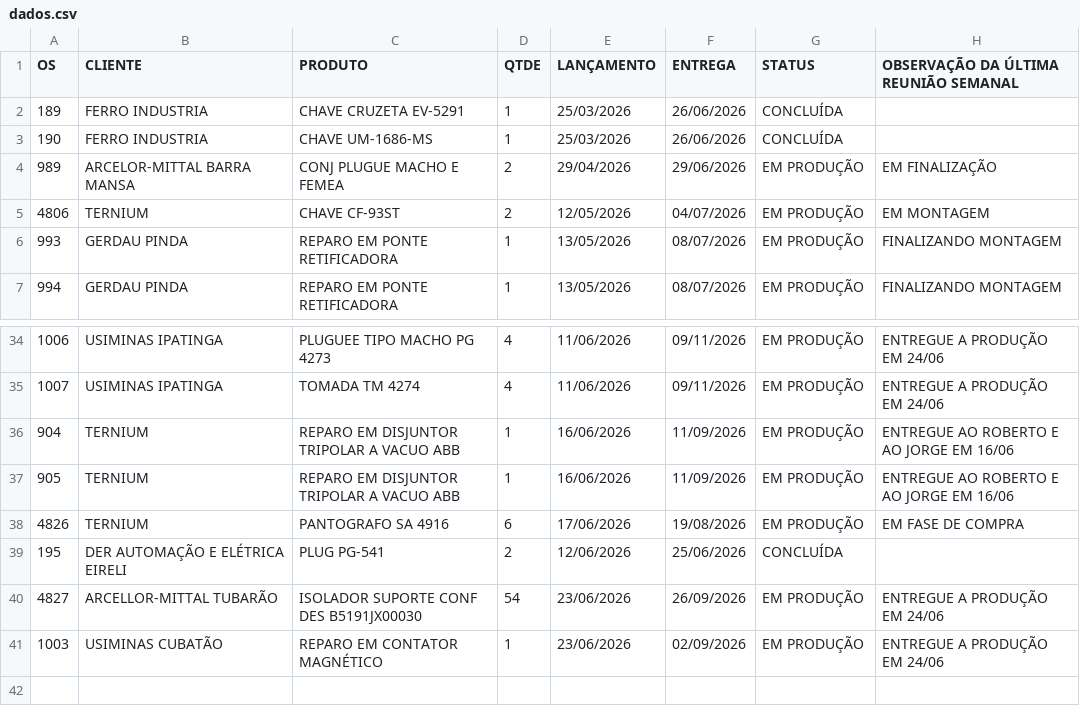
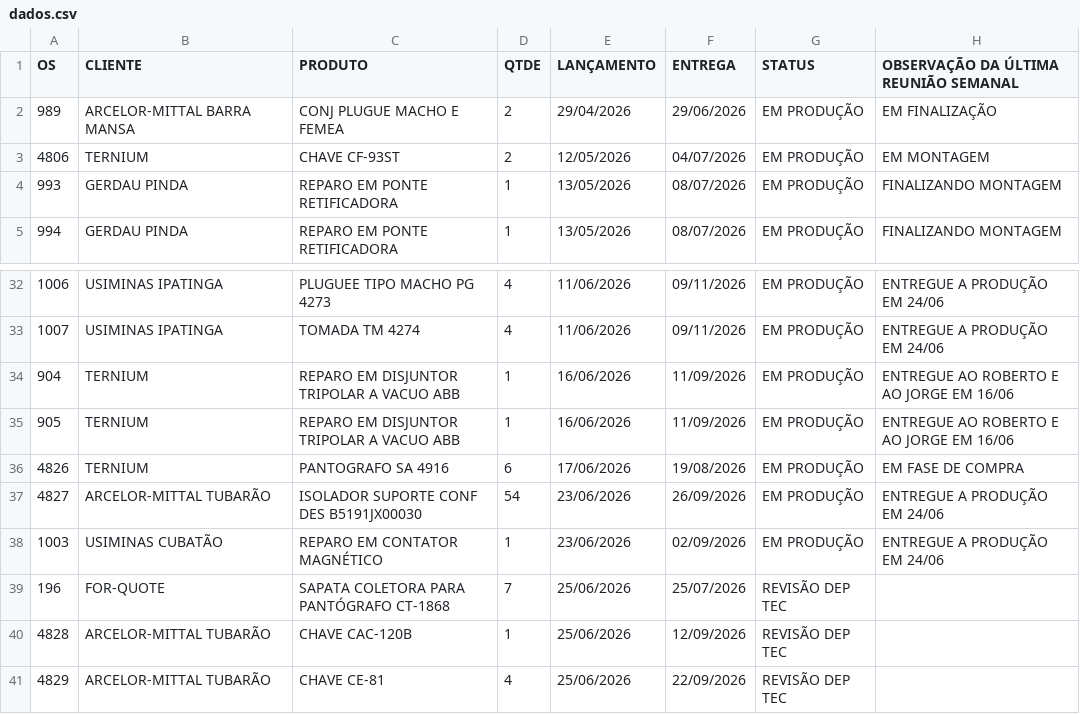
Before and after one commit to MatheusFuccio/controle-producao-v3, a CSV file: dados.csv, drawn as a sheet; only a part is shown, gaps mark what is left out.

Commit message:
Add files via upload

```diff
--- a/dados.csv
+++ b/dados.csv
@@ -1,4 +1,2 @@
 OS;CLIENTE;PRODUTO;QTDE;LANÇAMENTO;ENTREGA;STATUS;OBSERVAÇÃO DA ÚLTIMA REUNIÃO SEMANAL
-189;FERRO INDUSTRIA;CHAVE CRUZETA EV-5291;1;25/03/2026;26/06/2026;CONCLUÍDA;
-190;FERRO INDUSTRIA;CHAVE UM-1686-MS;1;25/03/2026;26/06/2026;CONCLUÍDA;
 989;ARCELOR-MITTAL BARRA MANSA;CONJ PLUGUE MACHO E FEMEA;2;29/04/2026;29/06/2026;EM PRODUÇÃO;EM FINALIZAÇÃO
@@ -38,4 +36,6 @@
 4826;TERNIUM;PANTOGRAFO SA 4916;6;17/06/2026;19/08/2026;EM PRODUÇÃO;EM FASE DE COMPRA
-195;DER AUTOMAÇÃO E ELÉTRICA EIRELI;PLUG PG-541;2;12/06/2026;25/06/2026;CONCLUÍDA;
-4827;ARCELLOR-MITTAL TUBARÃO;ISOLADOR SUPORTE CONF DES B5191JX00030;54;23/06/2026;26/09/2026;EM PRODUÇÃO;ENTREGUE A PRODUÇÃO EM 24/06
+4827;ARCELOR-MITTAL TUBARÃO;ISOLADOR SUPORTE CONF DES B5191JX00030;54;23/06/2026;26/09/2026;EM PRODUÇÃO;ENTREGUE A PRODUÇÃO EM 24/06
 1003;USIMINAS CUBATÃO;REPARO EM CONTATOR MAGNÉTICO;1;23/06/2026;02/09/2026;EM PRODUÇÃO;ENTREGUE A PRODUÇÃO EM 24/06
+196;FOR-QUOTE;SAPATA COLETORA PARA PANTÓGRAFO CT-1868;7;25/06/2026;25/07/2026;REVISÃO DEP TEC;
+4828;ARCELOR-MITTAL TUBARÃO;CHAVE CAC-120B;1;25/06/2026;12/09/2026;REVISÃO DEP TEC;
+4829;ARCELOR-MITTAL TUBARÃO;CHAVE CE-81;4;25/06/2026;22/09/2026;REVISÃO DEP TEC;
```
